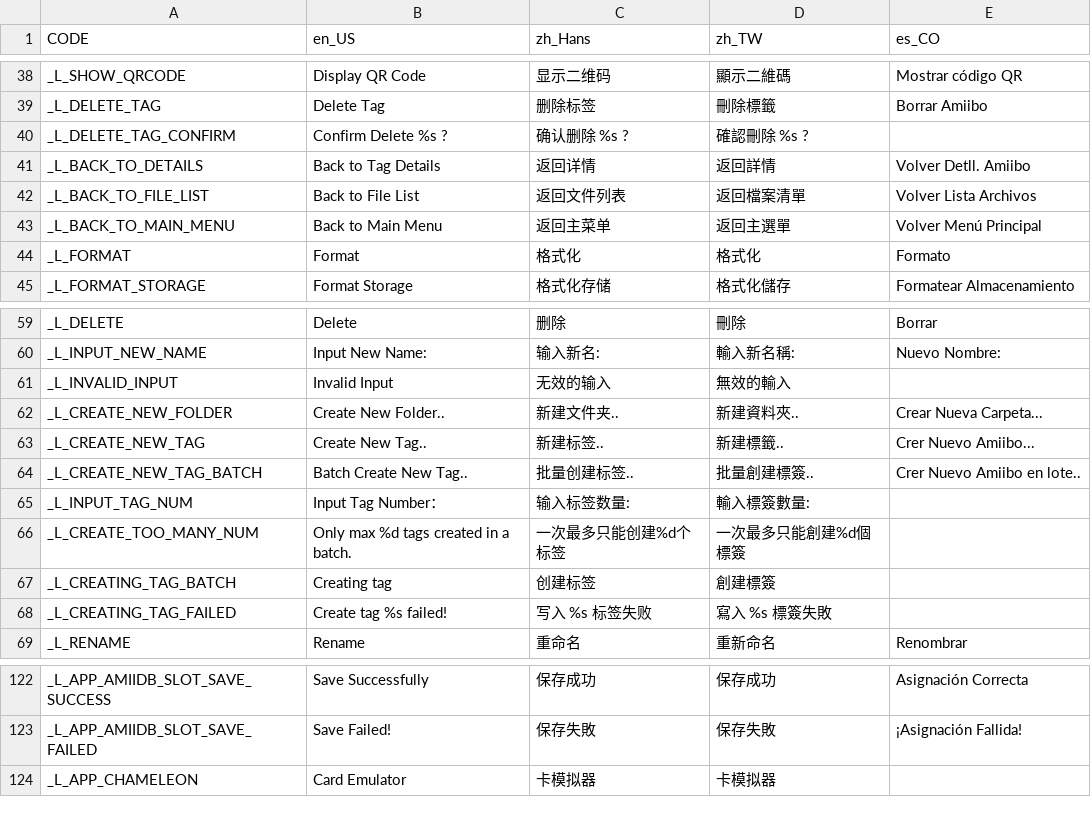
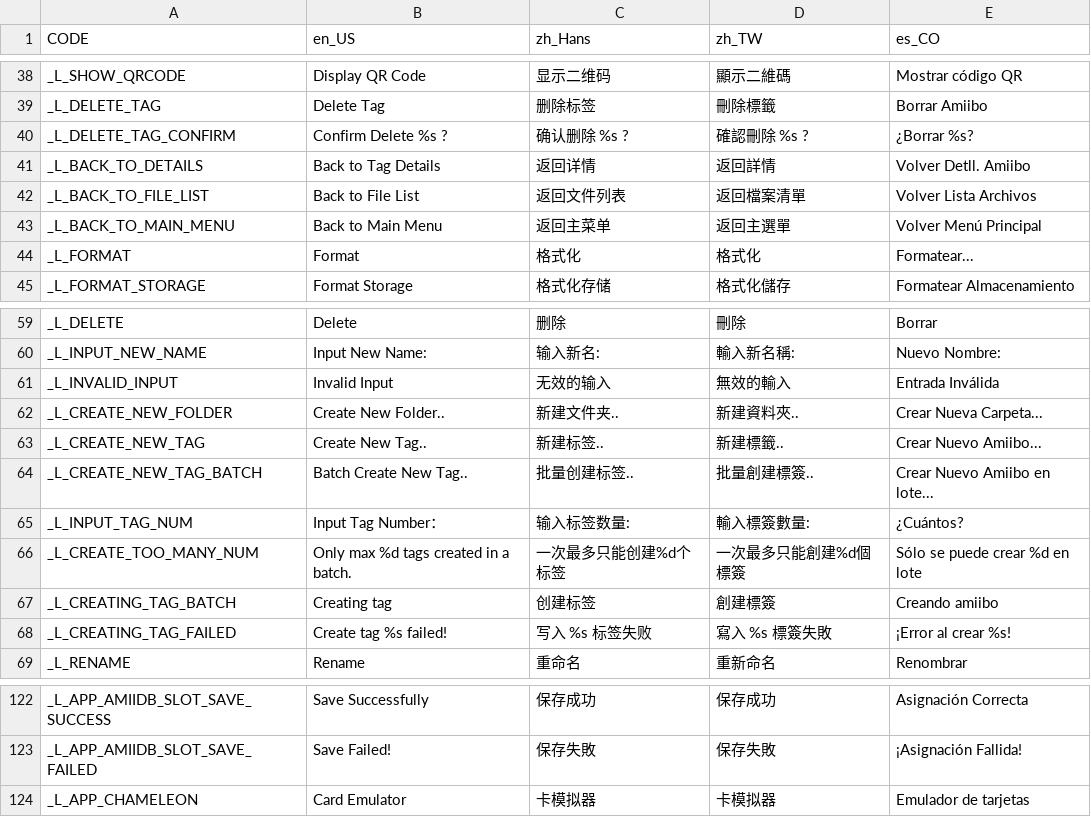
Before and after one commit to solosky/pixl.js, a CSV file: fw/data/i18n.csv, drawn as a sheet; only a part is shown, gaps mark what is left out.

Commit message:
Update i18n.csv
Update Spanish i18n

```diff
--- a/fw/data/i18n.csv
+++ b/fw/data/i18n.csv
@@ -39,3 +39,3 @@ _L_SHOW_QRCODE,Display QR Code,显示二维码,顯示二維碼,Mostrar código Q
 _L_DELETE_TAG,Delete Tag,删除标签,刪除標籤,Borrar Amiibo
-_L_DELETE_TAG_CONFIRM,Confirm Delete %s ?,确认删除 %s ?,確認刪除 %s ?,
+_L_DELETE_TAG_CONFIRM,Confirm Delete %s ?,确认删除 %s ?,確認刪除 %s ?,¿Borrar %s?
 _L_BACK_TO_DETAILS,Back to Tag Details,返回详情,返回詳情,Volver Detll. Amiibo
@@ -43,3 +43,3 @@ _L_BACK_TO_FILE_LIST,Back to File List,返回文件列表,返回檔案清單,Vol
 _L_BACK_TO_MAIN_MENU,Back to Main Menu,返回主菜单,返回主選單,Volver Menú Principal
-_L_FORMAT,Format,格式化,格式化,Formato
+_L_FORMAT,Format,格式化,格式化,Formatear...
 _L_FORMAT_STORAGE,Format Storage,格式化存储,格式化儲存,Formatear Almacenamiento
@@ -60,10 +60,10 @@ _L_DELETE,Delete,删除,刪除,Borrar
 _L_INPUT_NEW_NAME,Input New Name:,输入新名:,輸入新名稱:,Nuevo Nombre:
-_L_INVALID_INPUT,Invalid Input,无效的输入,無效的輸入,
+_L_INVALID_INPUT,Invalid Input,无效的输入,無效的輸入,Entrada Inválida
 _L_CREATE_NEW_FOLDER,Create New Folder..,新建文件夹..,新建資料夾..,Crear Nueva Carpeta...
-_L_CREATE_NEW_TAG,Create New Tag..,新建标签..,新建標籤..,Crer Nuevo Amiibo...
-_L_CREATE_NEW_TAG_BATCH,Batch Create New Tag..,批量创建标签..,批量創建標簽..,Crer Nuevo Amiibo en lote..
-_L_INPUT_TAG_NUM,Input Tag Number：,输入标签数量:,輸入標簽數量:,
-_L_CREATE_TOO_MANY_NUM,Only max %d tags created in a batch.,一次最多只能创建%d个标签,一次最多只能創建%d個標簽,
-_L_CREATING_TAG_BATCH,Creating tag,创建标签,創建標簽,
-_L_CREATING_TAG_FAILED,Create tag %s failed!,写入 %s 标签失败,寫入 %s 標簽失敗,
+_L_CREATE_NEW_TAG,Create New Tag..,新建标签..,新建標籤..,Crear Nuevo Amiibo...
+_L_CREATE_NEW_TAG_BATCH,Batch Create New Tag..,批量创建标签..,批量創建標簽..,Crear Nuevo Amiibo en lote...
+_L_INPUT_TAG_NUM,Input Tag Number：,输入标签数量:,輸入標簽數量:,¿Cuántos?
+_L_CREATE_TOO_MANY_NUM,Only max %d tags created in a batch.,一次最多只能创建%d个标签,一次最多只能創建%d個標簽,Sólo se puede crear %d en lote
+_L_CREATING_TAG_BATCH,Creating tag,创建标签,創建標簽,Creando amiibo
+_L_CREATING_TAG_FAILED,Create tag %s failed!,写入 %s 标签失败,寫入 %s 標簽失敗,¡Error al crear %s!
 _L_RENAME,Rename,重命名,重新命名,Renombrar
@@ -123,2 +123,2 @@ _L_APP_AMIIDB_SLOT_SAVE_SUCCESS,Save Successfully,保存成功,保存成功,Asig
 _L_APP_AMIIDB_SLOT_SAVE_FAILED,Save Failed!,保存失敗,保存失敗,¡Asignación Fallida!
-_L_APP_CHAMELEON,Card Emulator,卡模拟器,卡模拟器,
+_L_APP_CHAMELEON,Card Emulator,卡模拟器,卡模拟器,Emulador de tarjetas
```
